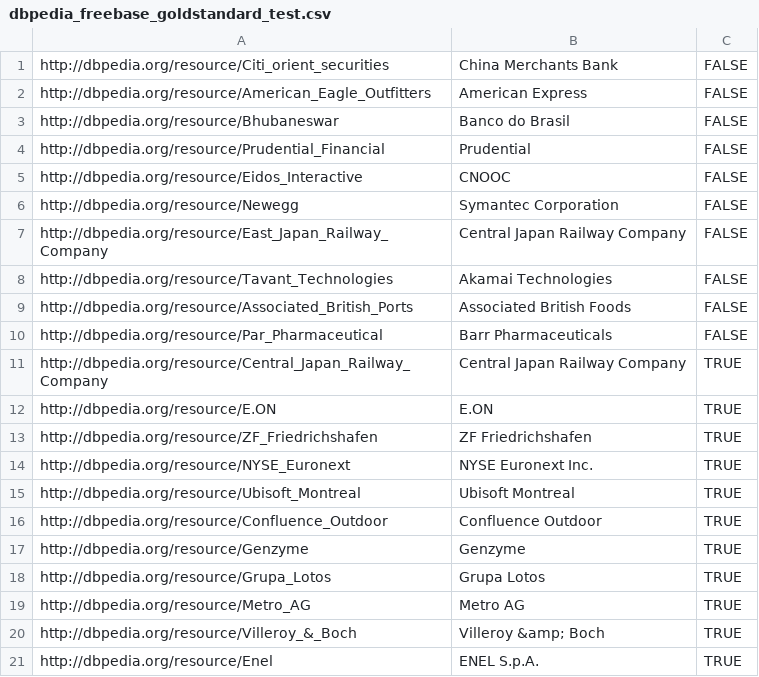
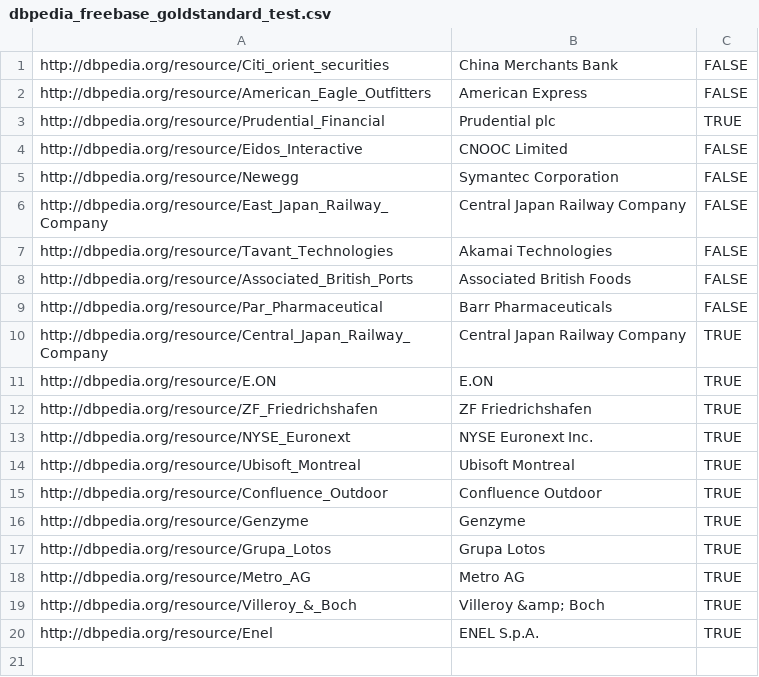
Before and after one commit to ofrendo/WebDataIntegration, a CSV file: data/goldstandard/dbpedia_freebase_goldstandard_test.csv, drawn as a sheet.

```diff
--- a/data/goldstandard/dbpedia_freebase_goldstandard_test.csv
+++ b/data/goldstandard/dbpedia_freebase_goldstandard_test.csv
@@ -2,5 +2,4 @@ http://dbpedia.org/resource/Citi_orient_securities,China Merchants Bank,FALSE
 http://dbpedia.org/resource/American_Eagle_Outfitters,American Express,FALSE
-http://dbpedia.org/resource/Bhubaneswar,Banco do Brasil,FALSE
-http://dbpedia.org/resource/Prudential_Financial,Prudential,FALSE
-http://dbpedia.org/resource/Eidos_Interactive,CNOOC,FALSE
+http://dbpedia.org/resource/Prudential_Financial,Prudential plc,TRUE
+http://dbpedia.org/resource/Eidos_Interactive,CNOOC Limited,FALSE
 http://dbpedia.org/resource/Newegg,Symantec Corporation,FALSE
```
Also changed, not shown: data/goldstandard/location_goldstandard_test.csv, data/resolutionResults/companyForbes_2_companyFreebase_correspondences_features.csv, 26 other files.
